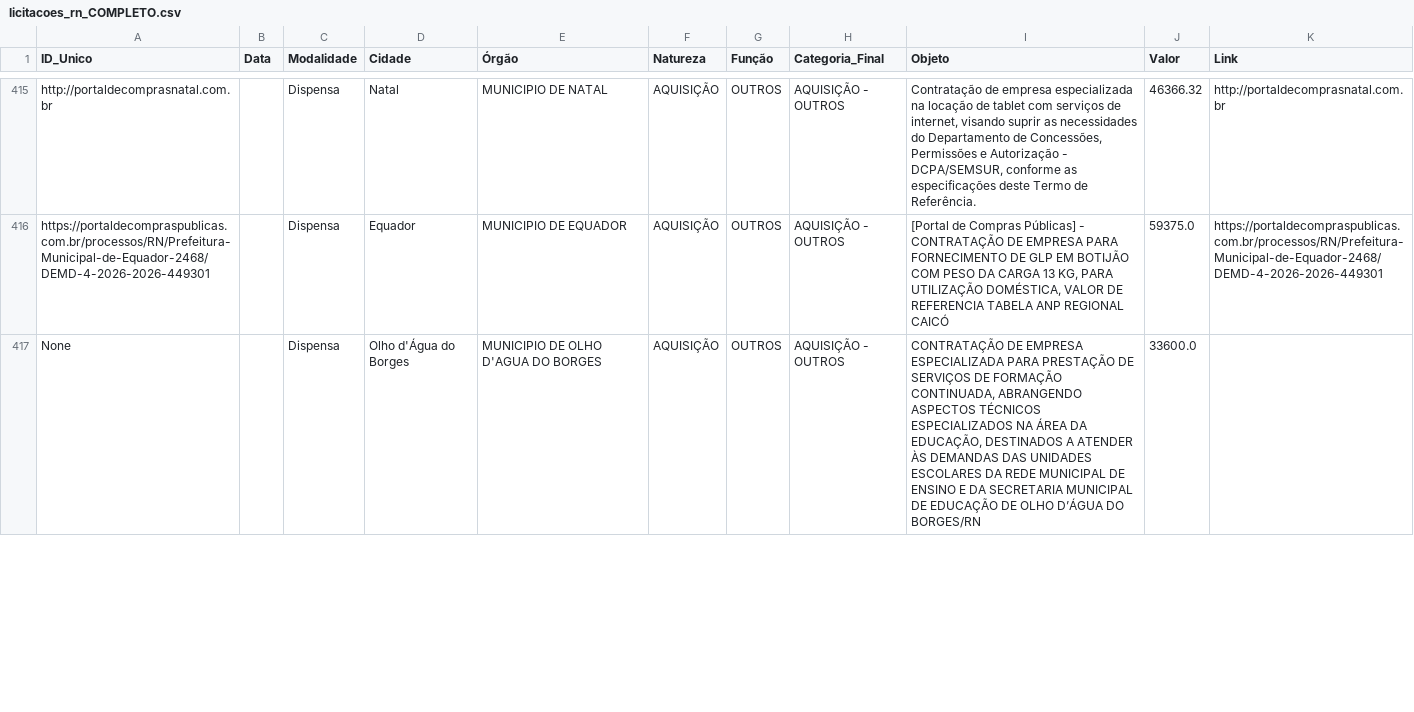
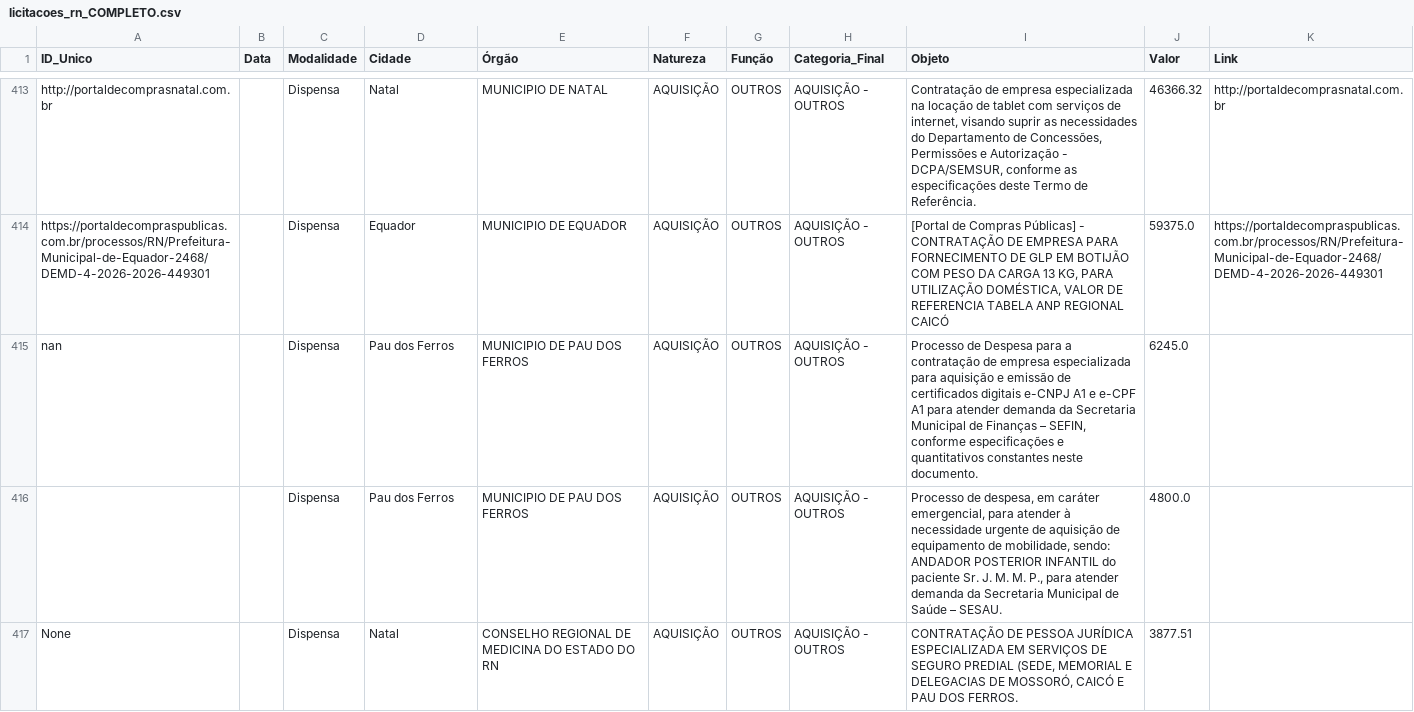
Before and after one commit to PauloLopes09/Setor_Estrategico, a CSV file: data/licitacoes_rn_COMPLETO.csv, drawn as a sheet; only a part is shown, gaps mark what is left out; the diff covers the shown part only.

Commit message:
Update: Base Completa + Visualizacao

```diff
--- a/data/licitacoes_rn_COMPLETO.csv
+++ b/data/licitacoes_rn_COMPLETO.csv
@@ -416,2 +414,4 @@ http://portaldecomprasnatal.com.br;;Dispensa;Natal;MUNICIPIO DE NATAL;AQUISIÇÃ
 https://portaldecompraspublicas.com.br/processos/RN/Prefeitura-Municipal-de-Equador-2468/DEMD-4-2026-2026-449301;;Dispensa;Equador;MUNICIPIO DE EQUADOR;AQUISIÇÃO;OUTROS;AQUISIÇÃO - OUTROS;[Portal de Compras Públicas] - CONTRATAÇÃO DE EMPRESA PARA FORNECIMENTO DE GLP EM BOTIJÃO COM PESO DA CARGA 13 KG, PARA UTILIZAÇÃO DOMÉSTICA, VALOR DE REFERENCIA TABELA ANP REGIONAL CAICÓ;59375.0;https://portaldecompraspublicas.com.br/processos/RN/Prefeitura-Municipal-de-Equador-2468/DEMD-4-2026-2026-449301
-None;;Dispensa;Olho d'Água do Borges;MUNICIPIO DE OLHO D'AGUA DO BORGES;AQUISIÇÃO;OUTROS;AQUISIÇÃO - OUTROS;CONTRATAÇÃO DE EMPRESA ESPECIALIZADA PARA PRESTAÇÃO DE SERVIÇOS DE FORMAÇÃO CONTINUADA, ABRANGENDO ASPECTOS TÉCNICOS ESPECIALIZADOS NA ÁREA DA EDUCAÇÃO, DESTINADOS A ATENDER ÀS DEMANDAS DAS UNIDADES ESCOLARES DA REDE MUNICIPAL DE ENSINO E DA SECRETARIA MUNICIPAL DE EDUCAÇÃO DE OLHO D’ÁGUA DO BORGES/RN;33600.0;
+nan;;Dispensa;Pau dos Ferros;MUNICIPIO DE PAU DOS FERROS;AQUISIÇÃO;OUTROS;AQUISIÇÃO - OUTROS;Processo de Despesa para a contratação de empresa especializada para aquisição e emissão de certificados digitais e-CNPJ A1 e e-CPF A1 para atender demanda da Secretaria Municipal de Finanças – SEFIN, conforme especificações e quantitativos constantes neste documento.;6245.0;
+;;Dispensa;Pau dos Ferros;MUNICIPIO DE PAU DOS FERROS;AQUISIÇÃO;OUTROS;AQUISIÇÃO - OUTROS;Processo de despesa, em caráter emergencial, para atender à necessidade urgente de aquisição de equipamento de mobilidade, sendo: ANDADOR POSTERIOR INFANTIL do paciente Sr. J. M. M. P., para atender demanda da Secretaria Municipal de Saúde – SESAU.;4800.0;
+None;;Dispensa;Natal;CONSELHO REGIONAL DE MEDICINA DO ESTADO DO RN;AQUISIÇÃO;OUTROS;AQUISIÇÃO - OUTROS;CONTRATAÇÃO DE PESSOA JURÍDICA ESPECIALIZADA EM SERVIÇOS DE SEGURO PREDIAL (SEDE, MEMORIAL E DELEGACIAS DE MOSSORÓ, CAICÓ E PAU DOS FERROS.;3877.51;
```
Also changed, not shown: 2 removed rows and 1 moved row elsewhere in this file.
